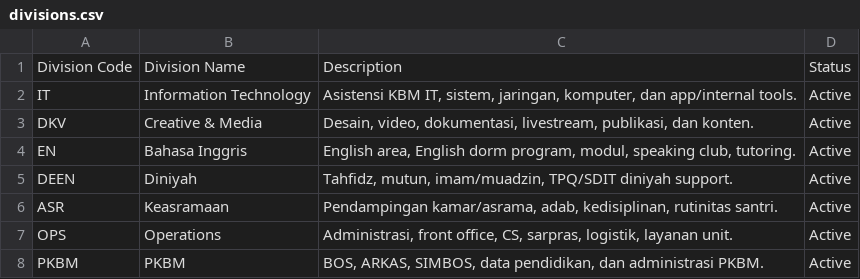
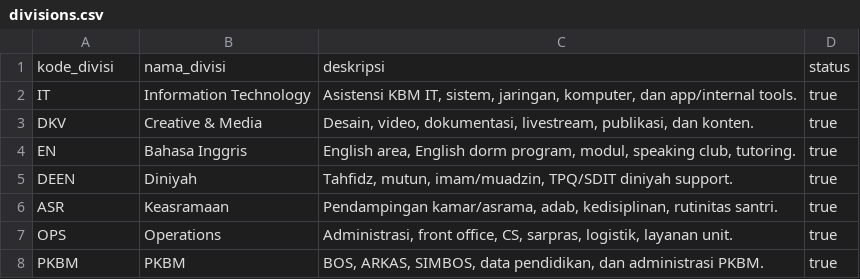
Before and after one commit to HSI-Boarding-School/in_hsibs, a CSV file: src/prd/csv/divisions.csv, drawn as a sheet.

```diff
--- a/src/prd/csv/divisions.csv
+++ b/src/prd/csv/divisions.csv
@@ -1,8 +1,8 @@
-Division Code,Division Name,Description,Status
-IT,Information Technology,"Asistensi KBM IT, sistem, jaringan, komputer, dan app/internal tools.",Active
-DKV,Creative & Media,"Desain, video, dokumentasi, livestream, publikasi, dan konten.",Active
-EN,Bahasa Inggris,"English area, English dorm program, modul, speaking club, tutoring.",Active
-DEEN,Diniyah,"Tahfidz, mutun, imam/muadzin, TPQ/SDIT diniyah support.",Active
-ASR,Keasramaan,"Pendampingan kamar/asrama, adab, kedisiplinan, rutinitas santri.",Active
-OPS,Operations,"Administrasi, front office, CS, sarpras, logistik, layanan unit.",Active
-PKBM,PKBM,"BOS, ARKAS, SIMBOS, data pendidikan, dan administrasi PKBM.",Active
+kode_divisi,nama_divisi,deskripsi,status
+IT,Information Technology,"Asistensi KBM IT, sistem, jaringan, komputer, dan app/internal tools.",true
+DKV,Creative & Media,"Desain, video, dokumentasi, livestream, publikasi, dan konten.",true
+EN,Bahasa Inggris,"English area, English dorm program, modul, speaking club, tutoring.",true
+DEEN,Diniyah,"Tahfidz, mutun, imam/muadzin, TPQ/SDIT diniyah support.",true
+ASR,Keasramaan,"Pendampingan kamar/asrama, adab, kedisiplinan, rutinitas santri.",true
+OPS,Operations,"Administrasi, front office, CS, sarpras, logistik, layanan unit.",true
+PKBM,PKBM,"BOS, ARKAS, SIMBOS, data pendidikan, dan administrasi PKBM.",true
```
Also changed, not shown: src/prd/csv/locations.csv, src/prd/csv/roles.csv, 22 other files.
